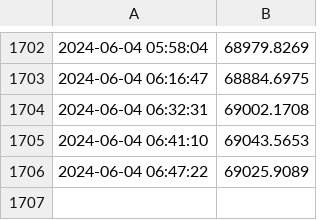
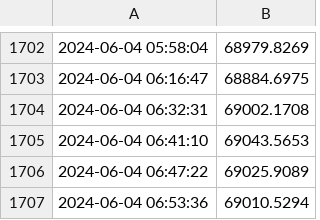
Before and after one commit to CodeWanderer254/Bitcoin-prices, a CSV file: bitcoin_prices.csv, drawn as a sheet; only a part is shown, gaps mark what is left out.

Commit message:
Update bitcoin_prices.csv with new prices

```diff
--- a/bitcoin_prices.csv
+++ b/bitcoin_prices.csv
@@ -1706 +1706,2 @@
 2024-06-04 06:47:22,69025.9089
+2024-06-04 06:53:36,69010.5294
```
